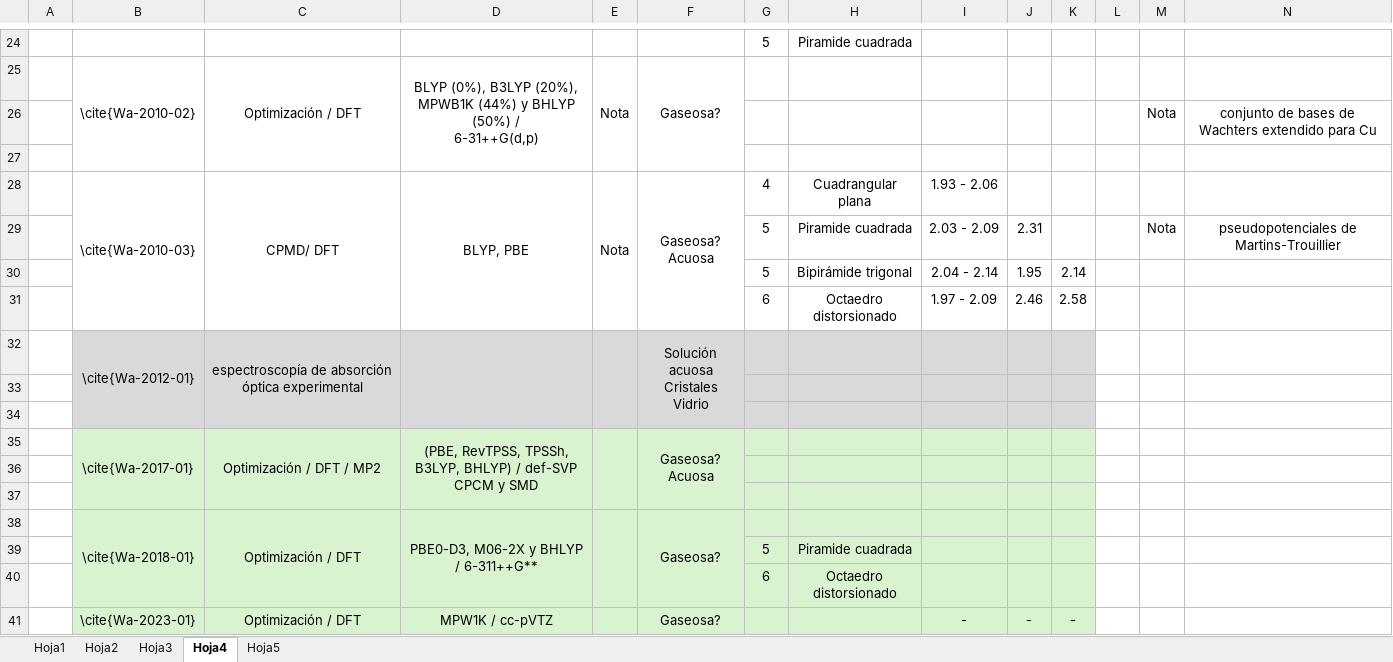
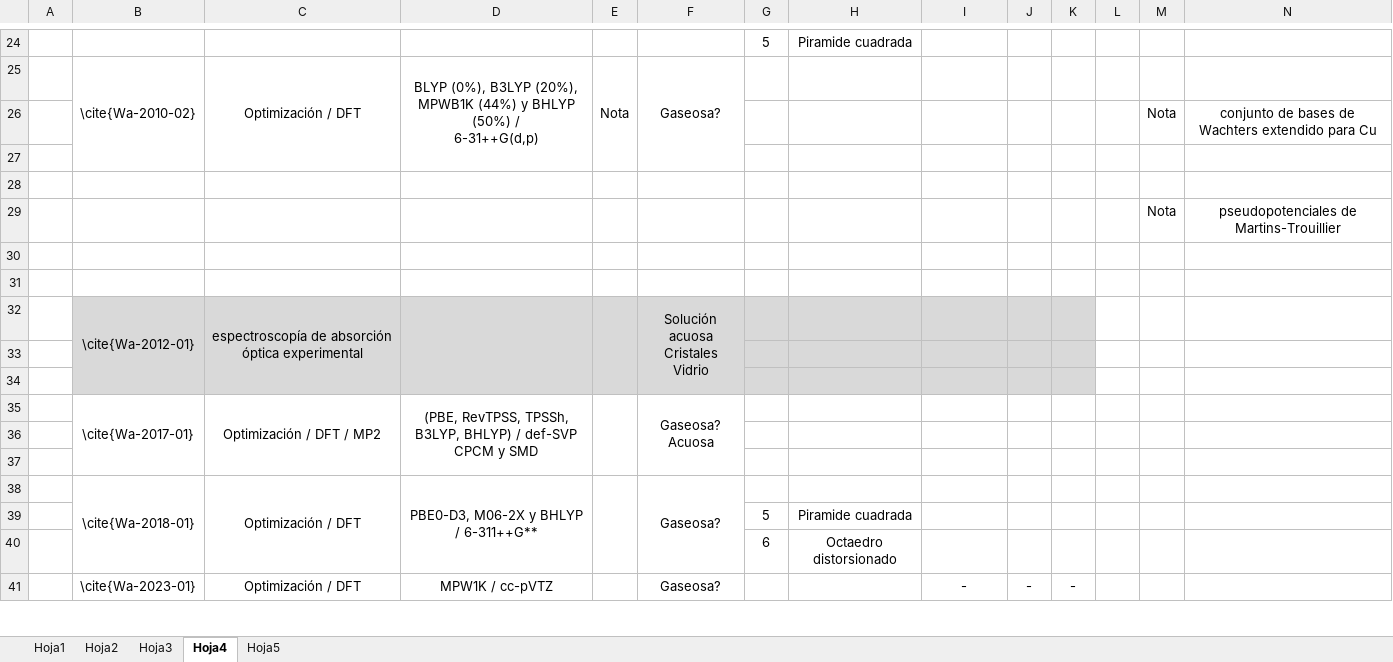
Before and after one commit to jorgerosas005/jr-tesis, an Excel workbook: Tablas literatura.xlsx, sheet Hoja4, drawn as a sheet; only a part is shown, gaps mark what is left out; values as stored, in another font and other column widths than the file's, no borders; removed rows and columns are numbered as before the commit, all else as after; ↵ is a line break in a cell; the diff covers the shown part only; the diff names each change by its address in the sheet, - before the commit and + after, or states it on an @@ line.

```diff
--- a/Tablas literatura.xlsx (sheet Hoja4)
+++ b/Tablas literatura.xlsx (sheet Hoja4)
-row 28:  | \cite{Wa-2010-03} | CPMD/ DFT | BLYP, PBE | Nota | Gaseosa? ↵ Acuosa | 4 | Cuadrangular plana | 1.93 - 2.06
+row 28: (empty)
-B28:B31 merged
-C28:C31 merged
-D28:D31 merged
-E28:E31 merged
-F28:F31 merged
-row 29:  |  |  |  |  |  | 5 | Piramide cuadrada | 2.03 - 2.09 | 2.31 |  |  | Nota | pseudopotenciales de Martins-Trouillier
+row 29:  |  |  |  |  |  |  |  |  |  |  |  | Nota | pseudopotenciales de Martins-Trouillier
-row 30:  |  |  |  |  |  | 5 | Bipirámide trigonal | 2.04 - 2.14 | 1.95 | 2.14
+row 30: (empty)
-row 31:  |  |  |  |  |  | 6 | Octaedro distorsionado | 1.97 - 2.09 | 2.46 | 2.58
+row 31: (empty)
-B35:K41 fill: #D9F2D0
+B35:K41 fill: none
```
Also changed, not shown: 18 added rows, 1 removed row, 9 edited cells, cell formats and merged cells elsewhere in this sheet, sheet Hoja5, sheet Hoja3, 4 other files.
